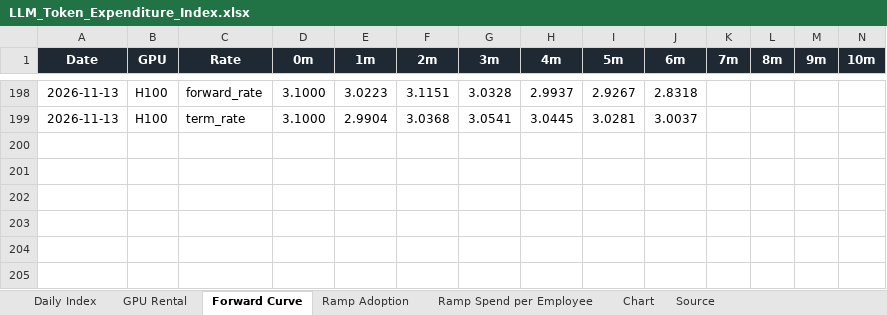
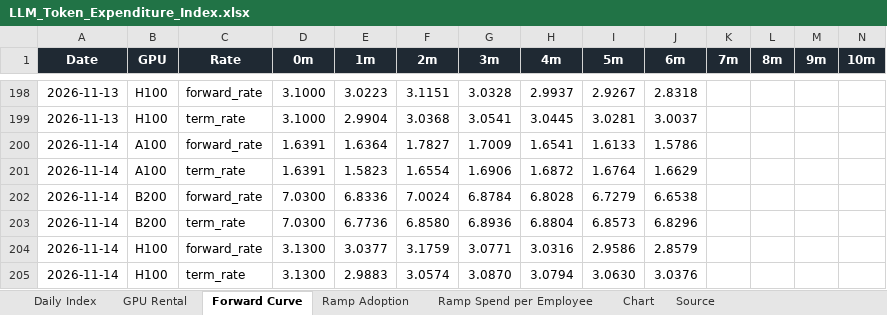
Before and after one commit to xcidjazz/silicon-data-tracker, an Excel workbook: LLM_Token_Expenditure_Index.xlsx, sheet Forward Curve, drawn as a sheet; only a part is shown, gaps mark what is left out; values as stored, in another font and other column widths than the file's, no borders; rows hold the shown columns only; the diff names each change by its address in the sheet, - before the commit and + after, or states it on an @@ line.

```diff
--- a/LLM_Token_Expenditure_Index.xlsx (sheet Forward Curve)
+++ b/LLM_Token_Expenditure_Index.xlsx (sheet Forward Curve)
+row 200: 2026-11-14 | A100 | forward_rate | 1.6391 | 1.6364 | 1.7827 | 1.7009 | 1.6541 | 1.6133 | 1.5786
+row 201: 2026-11-14 | A100 | term_rate | 1.6391 | 1.5823 | 1.6554 | 1.6906 | 1.6872 | 1.6764 | 1.6629
+row 202: 2026-11-14 | B200 | forward_rate | 7.0300 | 6.8336 | 7.0024 | 6.8784 | 6.8028 | 6.7279 | 6.6538
+row 203: 2026-11-14 | B200 | term_rate | 7.0300 | 6.7736 | 6.8580 | 6.8936 | 6.8804 | 6.8573 | 6.8296
+row 204: 2026-11-14 | H100 | forward_rate | 3.1300 | 3.0377 | 3.1759 | 3.0771 | 3.0316 | 2.9586 | 2.8579
+row 205: 2026-11-14 | H100 | term_rate | 3.1300 | 2.9883 | 3.0574 | 3.0870 | 3.0794 | 3.0630 | 3.0376
```
Also changed, not shown: sheet GPU Rental, sheet Source, charts or pictures, 3 other files.
